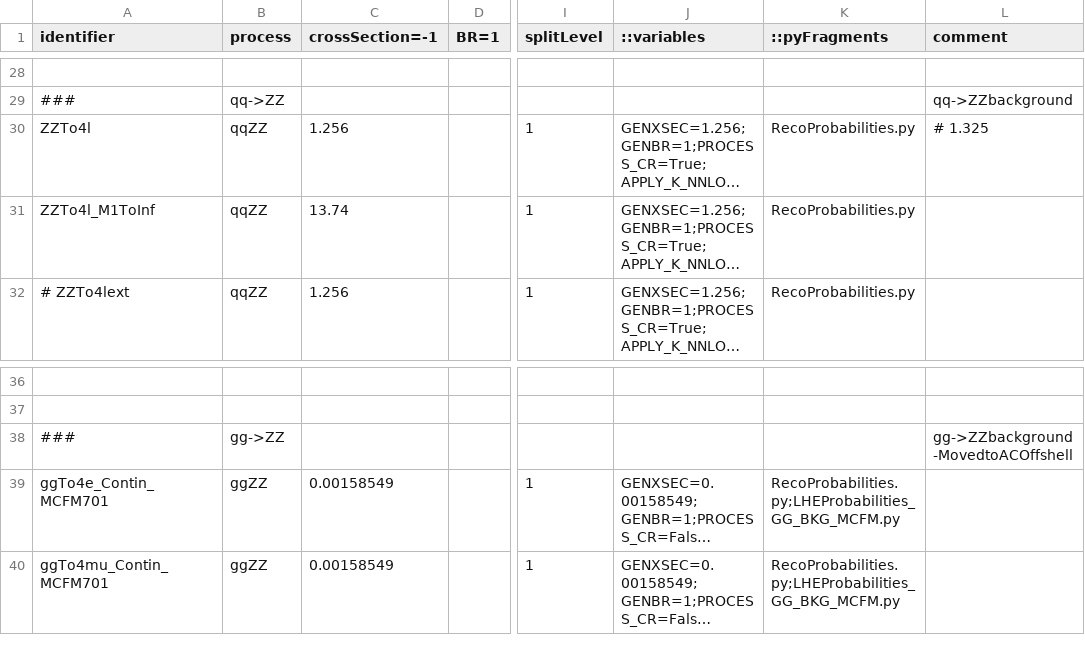
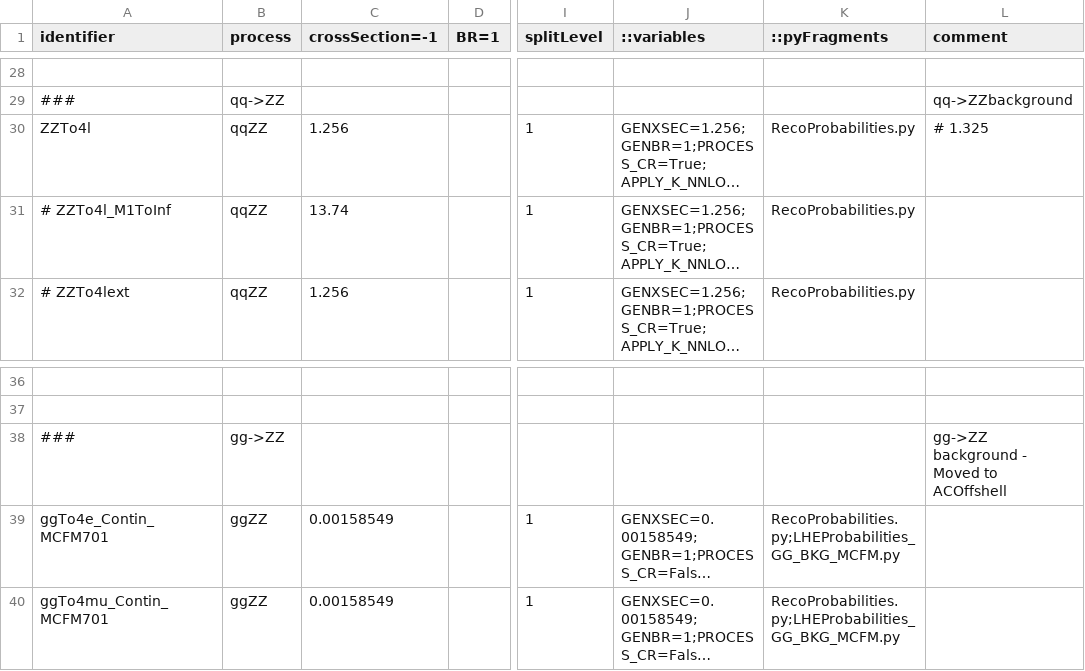
Before and after one commit to bellan/VVXAnalysis, a CSV file: Producers/python/samples_2016UL_MC.csv, drawn as a sheet; only a part is shown, gaps mark what is left out; long unchanged cells end in …; the diff names each change by its address in the sheet, - before the commit and + after, or states it on an @@ line.

```diff
--- a/Producers/python/samples_2016UL_MC.csv
+++ b/Producers/python/samples_2016UL_MC.csv
-A31 (identifier): ZZTo4l_M1ToInf
+A31 (identifier): # ZZTo4l_M1ToInf
-L38 (comment): gg->ZZbackground-MovedtoACOffshell
+L38 (comment): gg->ZZ background - Moved to ACOffshell
```
Also changed, not shown: Producers/python/samples_2017UL_MC.csv, Producers/python/samples_2018UL_MC.csv, 1 other file.
